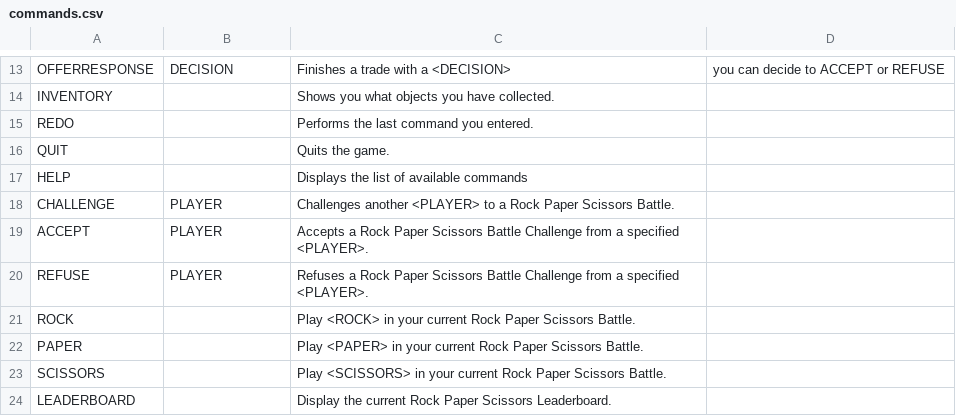
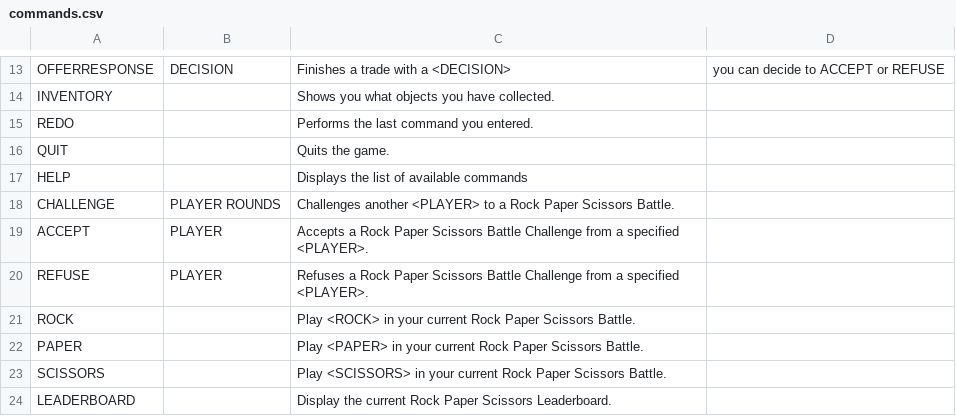
Before and after one commit to gildir/CS321-2018F-002, a CSV file: src/commands.csv, drawn as a sheet; only a part is shown, gaps mark what is left out.

```diff
--- a/src/commands.csv
+++ b/src/commands.csv
@@ -17,3 +17,3 @@ QUIT,,Quits the game.
 HELP,,Displays the list of available commands
-CHALLENGE,PLAYER,Challenges another <PLAYER> to a Rock Paper Scissors Battle.
+CHALLENGE,PLAYER ROUNDS,Challenges another <PLAYER> to a Rock Paper Scissors Battle.
 ACCEPT,PLAYER,Accepts a Rock Paper Scissors Battle Challenge from a specified <PLAYER>.
```
Also changed, not shown: 6 other files.
